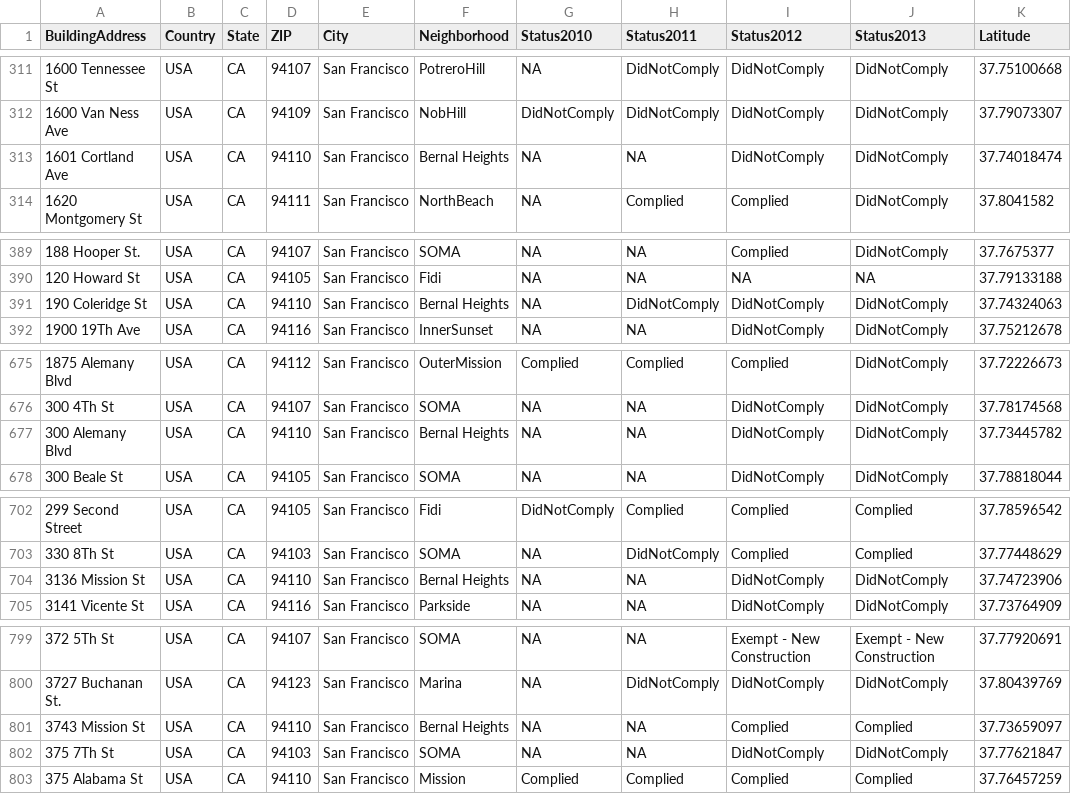
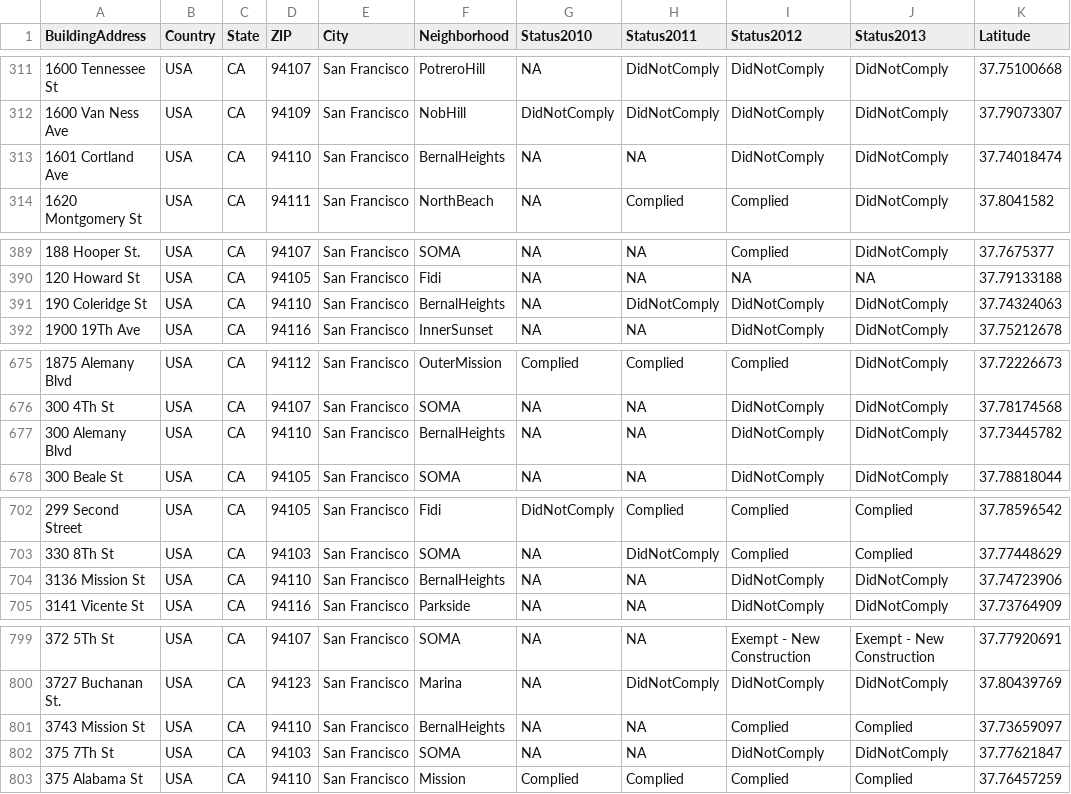
Before and after one commit to afdavies/Locality, a CSV file: csv/CommercialBuildingEnergy3.csv, drawn as a sheet; only a part is shown, gaps mark what is left out; the diff covers the shown part only; the diff names each change by its address in the sheet, - before the commit and + after, or states it on an @@ line.

```diff
--- a/csv/CommercialBuildingEnergy3.csv
+++ b/csv/CommercialBuildingEnergy3.csv
-F313 (Neighborhood): Bernal Heights
+F313 (Neighborhood): BernalHeights
-F391 (Neighborhood): Bernal Heights
+F391 (Neighborhood): BernalHeights
-F677 (Neighborhood): Bernal Heights
+F677 (Neighborhood): BernalHeights
-F704 (Neighborhood): Bernal Heights
+F704 (Neighborhood): BernalHeights
-F801 (Neighborhood): Bernal Heights
+F801 (Neighborhood): BernalHeights
```
Also changed, not shown: 3 edited cells elsewhere in this file, 6 other files.
